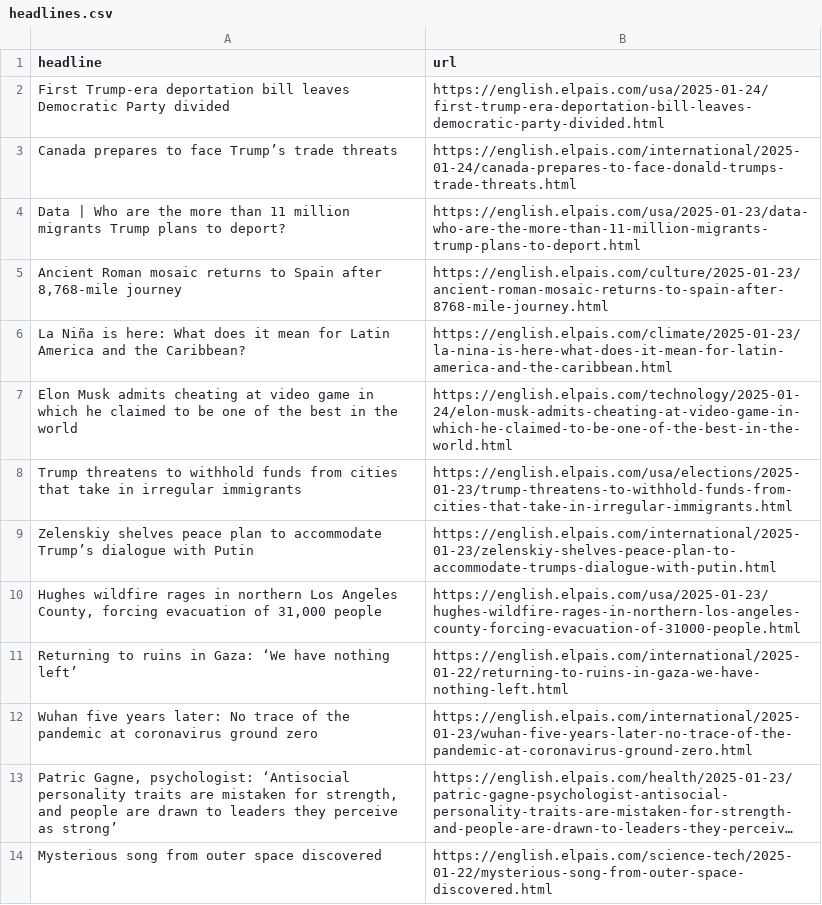
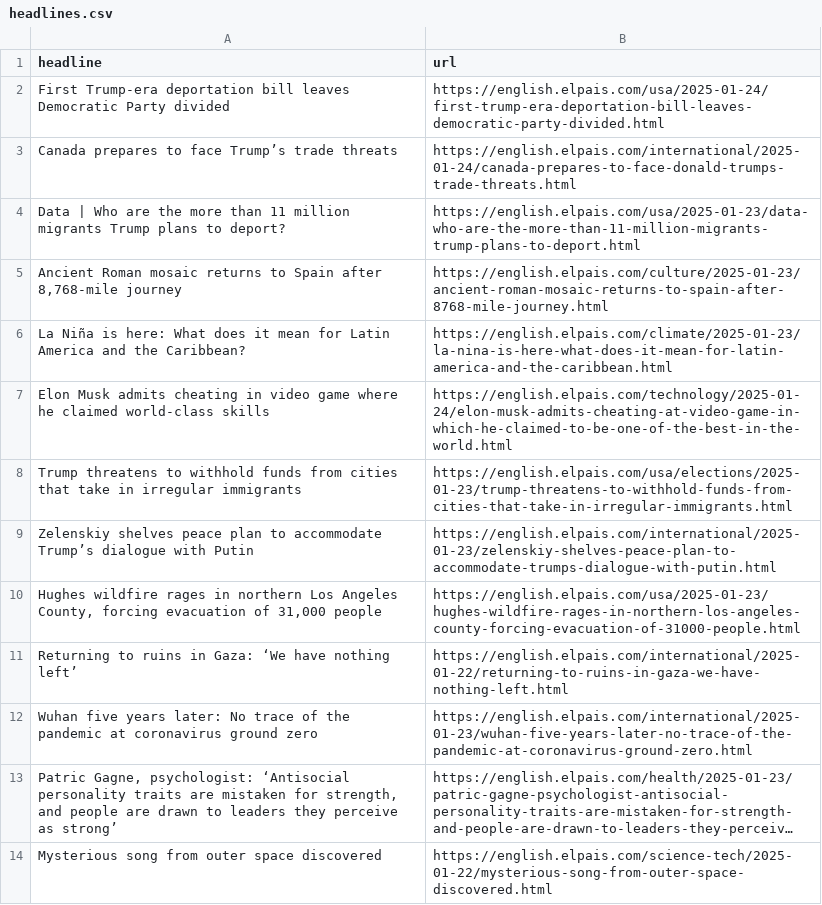
Before and after one commit to dimitriselaf/el-pais-autoscraper, a CSV file: headlines.csv, drawn as a sheet; only a part is shown; long unchanged cells end in ….

```diff
--- a/headlines.csv
+++ b/headlines.csv
@@ -6,3 +6,3 @@ Data | Who are the more than 11 million migrants Trump plans to deport?,https://
 La Niña is here: What does it mean for Latin America and the Caribbean?,https://english.elpais.com/climate/2025-01-23/la-nina-is-here-what-does-it-mean-for-latin-america-and-the-caribbean.html
-Elon Musk admits cheating at video game in which he claimed to be one of the best in the world,https://english.elpais.com/technology/2025-01-24/elon-musk-admits-cheating-at-video-game-in-which-he-claimed-to-be-one-of-the-best-in-the-world.html
+Elon Musk admits cheating in video game where he claimed world-class skills,https://english.elpais.com/technology/2025-01-24/elon-musk-admits-cheating-at-video-game-in-which-he-claimed-to-be-one-of-the-best-in-the-world.html
 Trump threatens to withhold funds from cities that take in irregular immigrants,https://english.elpais.com/usa/elections/2025-01-23/trump-threatens-to-withhold-funds-from-cities-that-take-in-irregular-immigrants.html
```
